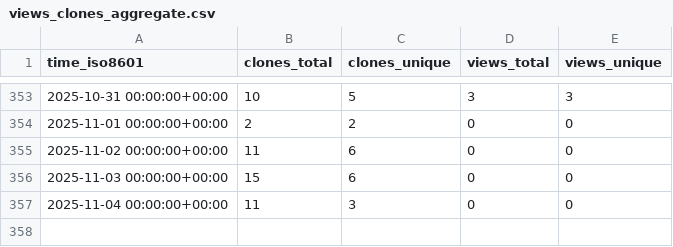
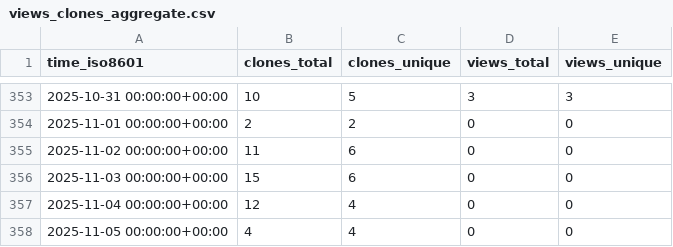
Before and after one commit to sayantikabanik/MasterClass, a CSV file: sayantikabanik/Masterclass/ghrs-data/views_clones_aggregate.csv, drawn as a sheet; only a part is shown, gaps mark what is left out.

```diff
--- a/sayantikabanik/Masterclass/ghrs-data/views_clones_aggregate.csv
+++ b/sayantikabanik/Masterclass/ghrs-data/views_clones_aggregate.csv
@@ -356,2 +356,3 @@ time_iso8601,clones_total,clones_unique,views_total,views_unique
 2025-11-03 00:00:00+00:00,15,6,0,0
-2025-11-04 00:00:00+00:00,11,3,0,0
+2025-11-04 00:00:00+00:00,12,4,0,0
+2025-11-05 00:00:00+00:00,4,4,0,0
```
Also changed, not shown: 1 other file.
